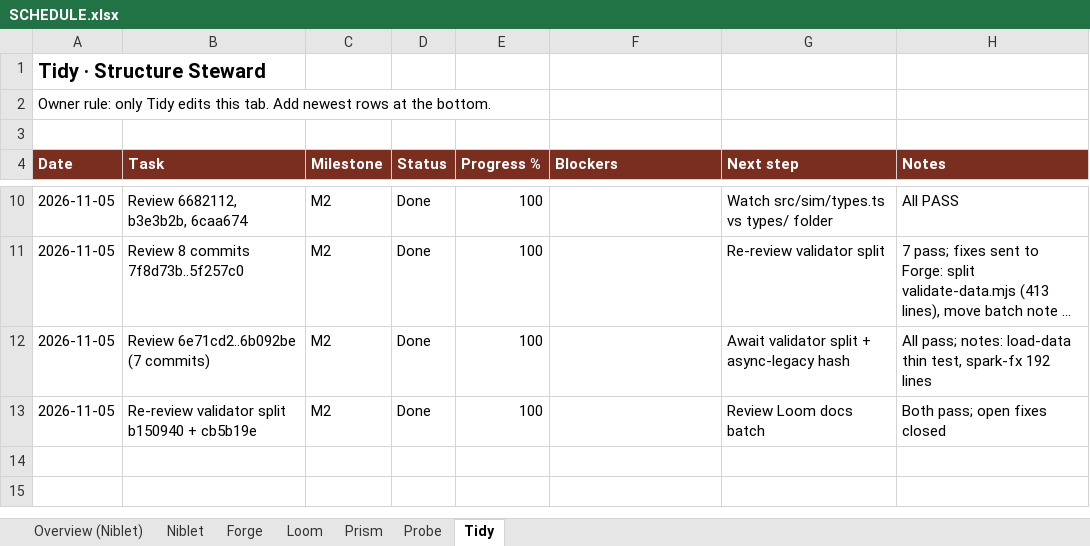
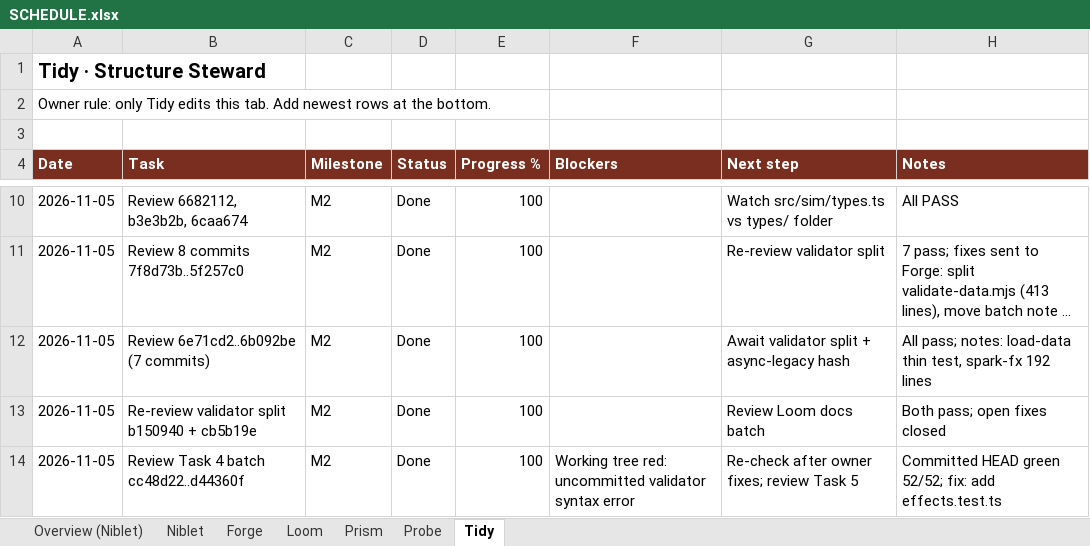
Before and after one commit to alexdepasquale2-jpg/Gamerepo99, an Excel workbook: docs/SCHEDULE.xlsx, sheet Tidy, drawn as a sheet; only a part is shown, gaps mark what is left out; long unchanged cells end in …; values as stored, in another font and other column widths than the file's, no borders; the diff names each change by its address in the sheet, - before the commit and + after, or states it on an @@ line.

```diff
--- a/docs/SCHEDULE.xlsx (sheet Tidy)
+++ b/docs/SCHEDULE.xlsx (sheet Tidy)
+row 14: 2026-11-05 | Review Task 4 batch cc48d22..d44360f | M2 | Done | 100 | Working tree red: uncommitted validator syntax error | Re-check after owner fixes; review Task 5 | Committed HEAD green 52/52; fix: add effects.test.ts
```
Also changed, not shown: sheet Loom, sheet Prism, 4 other files.
